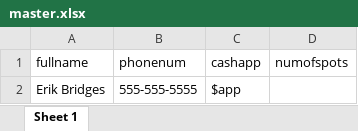
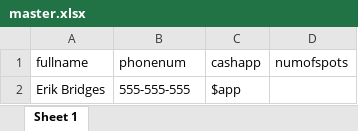
Before and after one commit to erikbridges/excel-project-update, an Excel workbook: uploads/master.xlsx, sheet Sheet 1, drawn as a sheet; values as stored, in another font and other column widths than the file's, no borders; the diff names each change by its address in the sheet, - before the commit and + after, or states it on an @@ line.

```diff
--- a/uploads/master.xlsx (sheet Sheet 1)
+++ b/uploads/master.xlsx (sheet Sheet 1)
-B2 (phonenum): 555-555-5555
+B2 (phonenum): 555-555-555
```
Also changed, not shown: uploads/monthly.xlsx, 2 other files.
